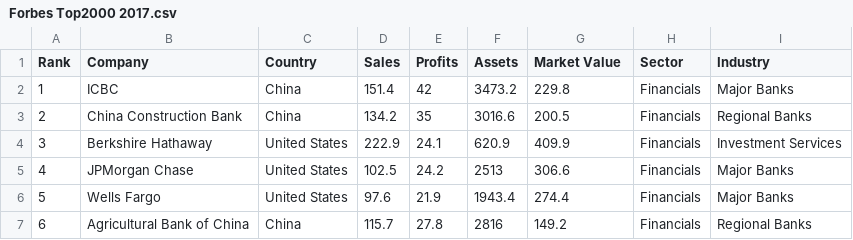
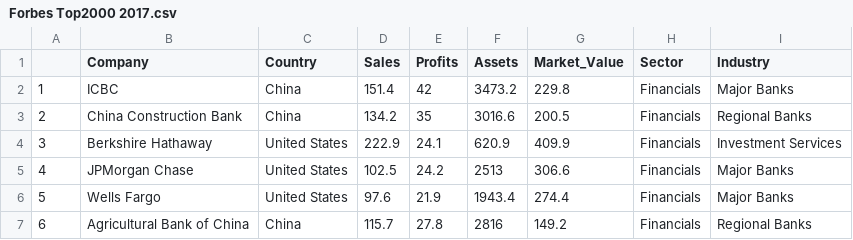
Before and after one commit to Philip-Britton/UCDPA_philipbritton, a CSV file: Forbes Top2000 2017.csv, drawn as a sheet; only a part is shown.

```diff
--- a/Forbes Top2000 2017.csv
+++ b/Forbes Top2000 2017.csv
@@ -1,2 +1,2 @@
- Rank,Company,Country,Sales,Profits,Assets,Market Value,Sector,Industry
+ ,Company,Country,Sales,Profits,Assets,Market_Value,Sector,Industry
 1,ICBC,China,151.4,42,3473.2,229.8,Financials,Major Banks
```
Also changed, not shown: 4 other files.
